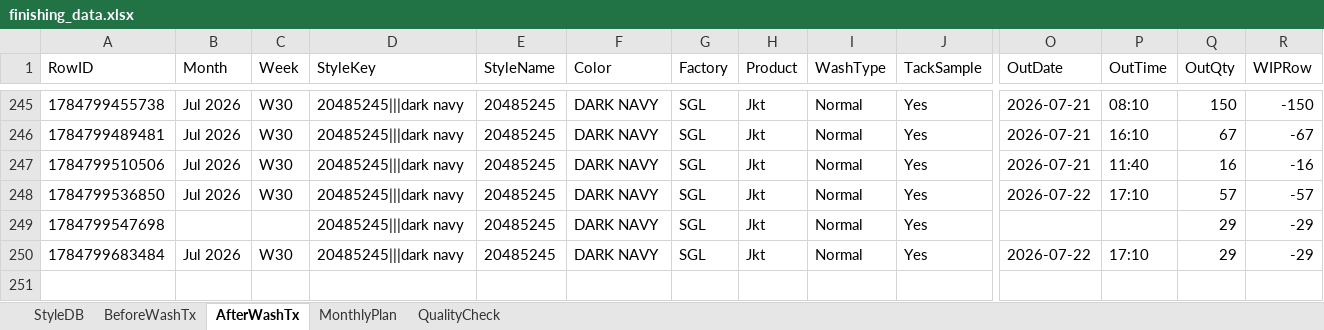
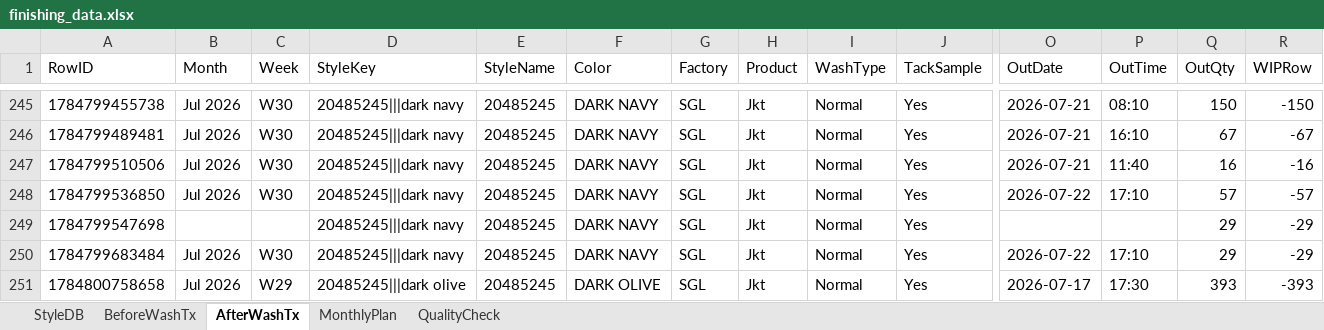
Before and after one commit to Ashen0923/finishing-tracker, an Excel workbook: finishing_data.xlsx, sheet AfterWashTx, drawn as a sheet; only a part is shown, gaps mark what is left out; values as stored, in another font and other column widths than the file's, no borders; rows hold the shown columns only; the diff names each change by its address in the sheet, - before the commit and + after, or states it on an @@ line.

Commit message:
Update 2026-07-23T09:59:42.856Z

```diff
--- a/finishing_data.xlsx (sheet AfterWashTx)
+++ b/finishing_data.xlsx (sheet AfterWashTx)
+row 251: 1784800758658 | Jul 2026 | W29 | 20485245|||dark olive | 20485245 | DARK OLIVE | SGL | Jkt | Normal | Yes | 2026-07-17 | 17:30 | 393 | -393
```
